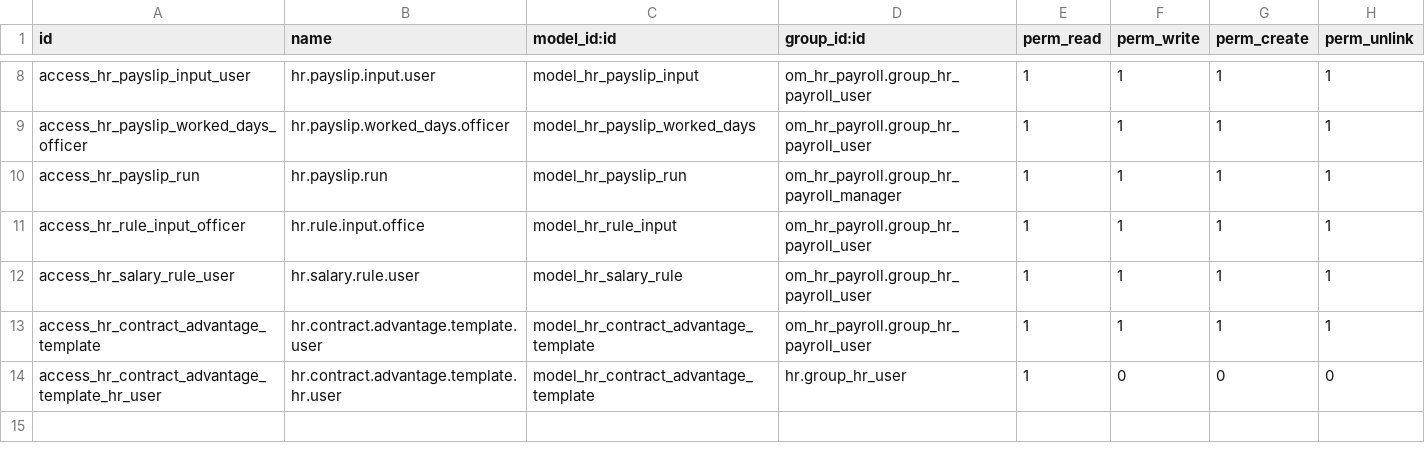
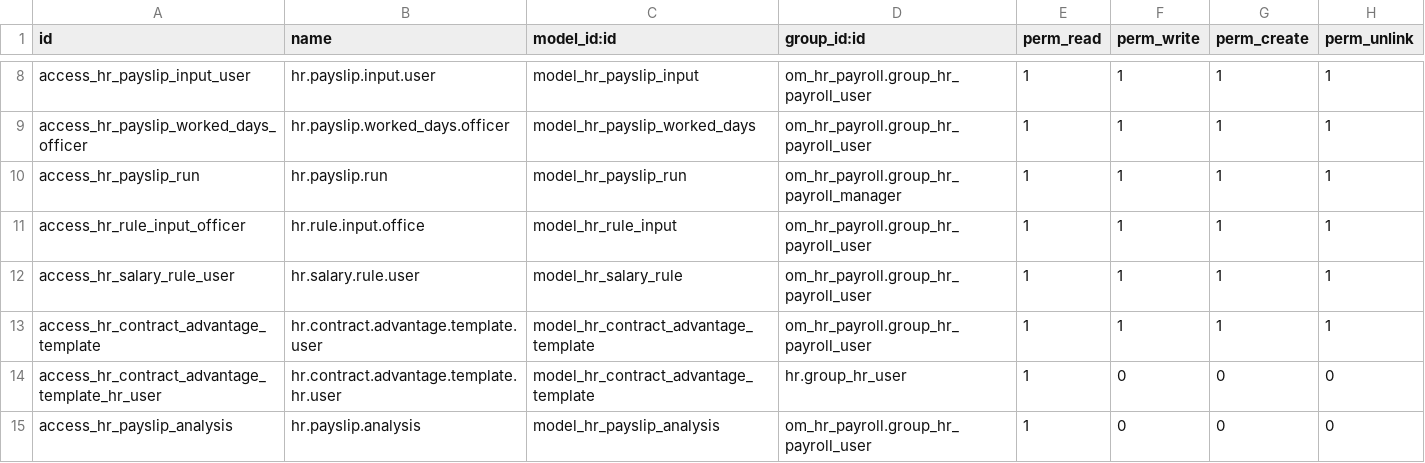
Before and after one commit to odoomates/hr, a CSV file: om_hr_payroll/security/ir.model.access.csv, drawn as a sheet; only a part is shown, gaps mark what is left out; the diff names each change by its address in the sheet, - before the commit and + after, or states it on an @@ line.

Commit message:
[IMP] om_hr_payroll: payroll analysis
Payroll > Reporting > Payroll Analysis: the payslip lines in a pivot, a graph
and a list, by employee, department, job position, structure, batch, salary
rule, category or month, the confirmed net pay by default. The lines of the
refunds count negative, and the pivot exports to a spreadsheet. Read by the
payroll officers, within their companies. As on 20.0.

```diff
--- a/om_hr_payroll/security/ir.model.access.csv
+++ b/om_hr_payroll/security/ir.model.access.csv
+row 15: access_hr_payslip_analysis | hr.payslip.analysis | model_hr_payslip_analysis | om_hr_payroll.group_hr_payroll_user | 1 | 0 | 0 | 0
```
Also changed, not shown: 5 other files.
